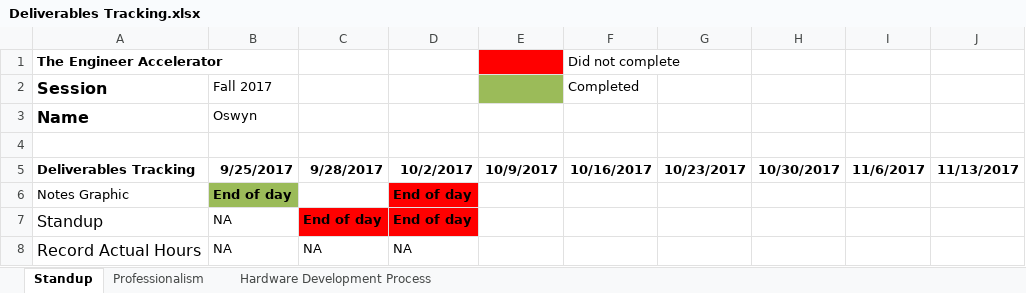
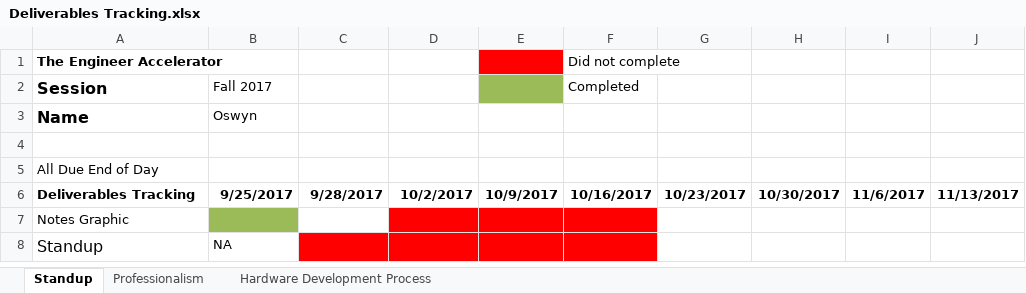
Before and after one commit to theengineeraccelerator/2017-Fall, an Excel workbook: Oswyn/Deliverables Tracking.xlsx, sheet Standup, drawn as a sheet; values as stored, in another font and other column widths than the file's, no borders; removed rows and columns are numbered as before the commit, all else as after; the diff names each change by its address in the sheet, - before the commit and + after, or states it on an @@ line.

```diff
--- a/Oswyn/Deliverables Tracking.xlsx (sheet Standup)
+++ b/Oswyn/Deliverables Tracking.xlsx (sheet Standup)
+row 5: All Due End of Day
-B7: End of day
+B7: (empty)
-D7:D8: End of day
+D7:D8: (empty)
-E7:F8 fill: none
+E7:F8 fill: #FF0000
-C8: End of day
+C8: (empty)
-row 8: Record Actual Hours | NA | NA | NA
```
Also changed, not shown: sheet Professionalism, sheet Hardware Development Process, Petros/Deliverables Tracking.xlsx.
